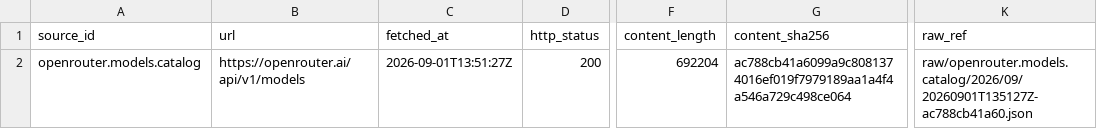
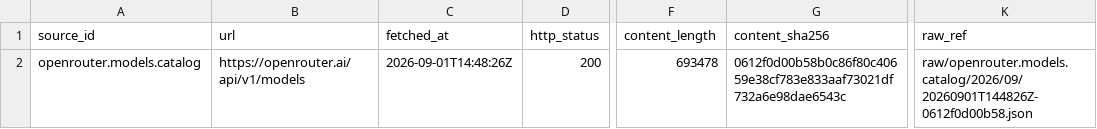
Before and after one commit to neldivad/wss-openrouter, a CSV file: manifest/openrouter.models.catalog/2026-09.csv, drawn as a sheet; only a part is shown, gaps mark what is left out; the diff names each change by its address in the sheet, - before the commit and + after, or states it on an @@ line.

```diff
--- a/manifest/openrouter.models.catalog/2026-09.csv
+++ b/manifest/openrouter.models.catalog/2026-09.csv
-C2 (fetched_at): 2026-09-01T13:51:27Z
+C2 (fetched_at): 2026-09-01T14:48:26Z
-F2 (content_length): 692204
+F2 (content_length): 693478
-G2 (content_sha256): ac788cb41a6099a9c8081374016ef019f7979189aa1a4f4a546a729c498ce064
+G2 (content_sha256): 0612f0d00b58b0c86f80c40659e38cf783e833aaf73021df732a6e98dae6543c
-K2 (raw_ref): raw/openrouter.models.catalog/2026/09/20260901T135127Z-ac788cb41a60.json
+K2 (raw_ref): raw/openrouter.models.catalog/2026/09/20260901T144826Z-0612f0d00b58.json
```
Also changed, not shown: health/health.csv, 37 other files.
